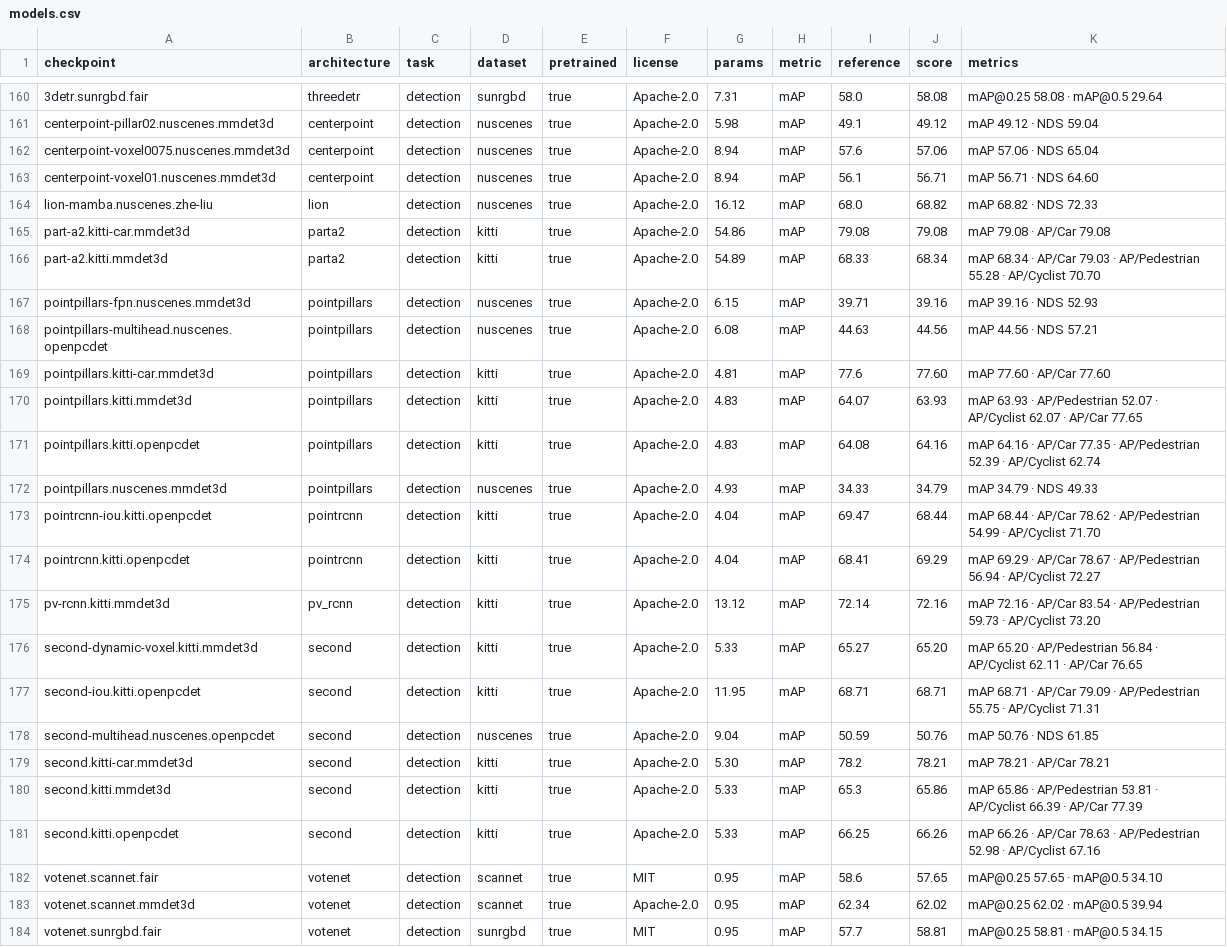
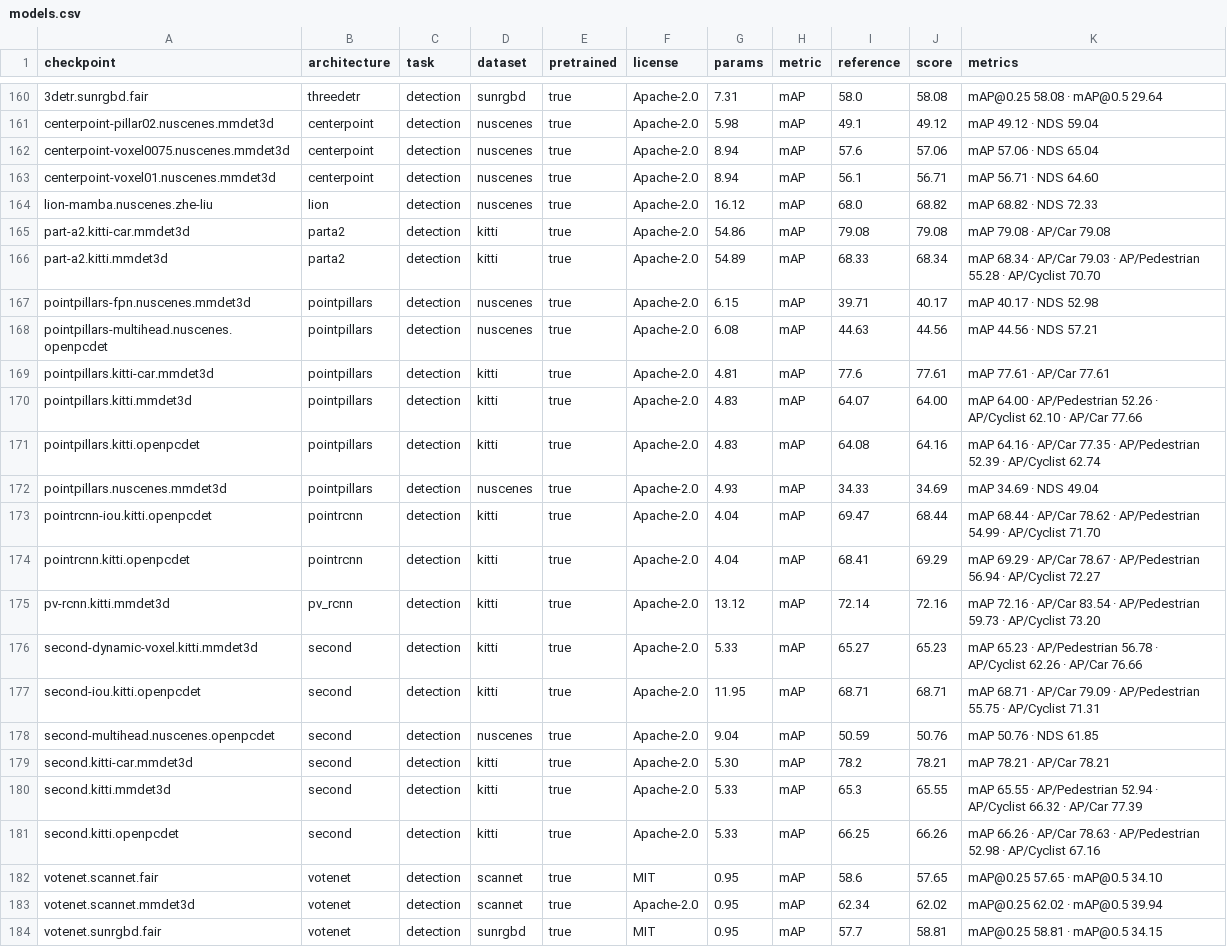
Before and after one commit to arthurdjn/pytorch-pointcloud, a CSV file: docs/data/models.csv, drawn as a sheet; only a part is shown, gaps mark what is left out.

Commit message:
fix: rescore the mmdet3d anchor checkpoints with their own post-processing

```diff
--- a/docs/data/models.csv
+++ b/docs/data/models.csv
@@ -166,8 +166,8 @@ part-a2.kitti-car.mmdet3d,parta2,detection,kitti,true,Apache-2.0,54.86,mAP,79.08
 part-a2.kitti.mmdet3d,parta2,detection,kitti,true,Apache-2.0,54.89,mAP,68.33,68.34,mAP 68.34 · AP/Car 79.03 · AP/Pedestrian 55.28 · AP/Cyclist 70.70
-pointpillars-fpn.nuscenes.mmdet3d,pointpillars,detection,nuscenes,true,Apache-2.0,6.15,mAP,39.71,39.16,mAP 39.16 · NDS 52.93
+pointpillars-fpn.nuscenes.mmdet3d,pointpillars,detection,nuscenes,true,Apache-2.0,6.15,mAP,39.71,40.17,mAP 40.17 · NDS 52.98
 pointpillars-multihead.nuscenes.openpcdet,pointpillars,detection,nuscenes,true,Apache-2.0,6.08,mAP,44.63,44.56,mAP 44.56 · NDS 57.21
-pointpillars.kitti-car.mmdet3d,pointpillars,detection,kitti,true,Apache-2.0,4.81,mAP,77.6,77.60,mAP 77.60 · AP/Car 77.60
-pointpillars.kitti.mmdet3d,pointpillars,detection,kitti,true,Apache-2.0,4.83,mAP,64.07,63.93,mAP 63.93 · AP/Pedestrian 52.07 · AP/Cyclist 62.07 · AP/Car 77.65
+pointpillars.kitti-car.mmdet3d,pointpillars,detection,kitti,true,Apache-2.0,4.81,mAP,77.6,77.61,mAP 77.61 · AP/Car 77.61
+pointpillars.kitti.mmdet3d,pointpillars,detection,kitti,true,Apache-2.0,4.83,mAP,64.07,64.00,mAP 64.00 · AP/Pedestrian 52.26 · AP/Cyclist 62.10 · AP/Car 77.66
 pointpillars.kitti.openpcdet,pointpillars,detection,kitti,true,Apache-2.0,4.83,mAP,64.08,64.16,mAP 64.16 · AP/Car 77.35 · AP/Pedestrian 52.39 · AP/Cyclist 62.74
-pointpillars.nuscenes.mmdet3d,pointpillars,detection,nuscenes,true,Apache-2.0,4.93,mAP,34.33,34.79,mAP 34.79 · NDS 49.33
+pointpillars.nuscenes.mmdet3d,pointpillars,detection,nuscenes,true,Apache-2.0,4.93,mAP,34.33,34.69,mAP 34.69 · NDS 49.04
 pointrcnn-iou.kitti.openpcdet,pointrcnn,detection,kitti,true,Apache-2.0,4.04,mAP,69.47,68.44,mAP 68.44 · AP/Car 78.62 · AP/Pedestrian 54.99 · AP/Cyclist 71.70
@@ -175,3 +175,3 @@ pointrcnn.kitti.openpcdet,pointrcnn,detection,kitti,true,Apache-2.0,4.04,mAP,68.
 pv-rcnn.kitti.mmdet3d,pv_rcnn,detection,kitti,true,Apache-2.0,13.12,mAP,72.14,72.16,mAP 72.16 · AP/Car 83.54 · AP/Pedestrian 59.73 · AP/Cyclist 73.20
-second-dynamic-voxel.kitti.mmdet3d,second,detection,kitti,true,Apache-2.0,5.33,mAP,65.27,65.20,mAP 65.20 · AP/Pedestrian 56.84 · AP/Cyclist 62.11 · AP/Car 76.65
+second-dynamic-voxel.kitti.mmdet3d,second,detection,kitti,true,Apache-2.0,5.33,mAP,65.27,65.23,mAP 65.23 · AP/Pedestrian 56.78 · AP/Cyclist 62.26 · AP/Car 76.66
 second-iou.kitti.openpcdet,second,detection,kitti,true,Apache-2.0,11.95,mAP,68.71,68.71,mAP 68.71 · AP/Car 79.09 · AP/Pedestrian 55.75 · AP/Cyclist 71.31
@@ -179,3 +179,3 @@ second-multihead.nuscenes.openpcdet,second,detection,nuscenes,true,Apache-2.0,9.
 second.kitti-car.mmdet3d,second,detection,kitti,true,Apache-2.0,5.30,mAP,78.2,78.21,mAP 78.21 · AP/Car 78.21
-second.kitti.mmdet3d,second,detection,kitti,true,Apache-2.0,5.33,mAP,65.3,65.86,mAP 65.86 · AP/Pedestrian 53.81 · AP/Cyclist 66.39 · AP/Car 77.39
+second.kitti.mmdet3d,second,detection,kitti,true,Apache-2.0,5.33,mAP,65.3,65.55,mAP 65.55 · AP/Pedestrian 52.94 · AP/Cyclist 66.32 · AP/Car 77.39
 second.kitti.openpcdet,second,detection,kitti,true,Apache-2.0,5.33,mAP,66.25,66.26,mAP 66.26 · AP/Car 78.63 · AP/Pedestrian 52.98 · AP/Cyclist 67.16
```
Also changed, not shown: 2 other files.
